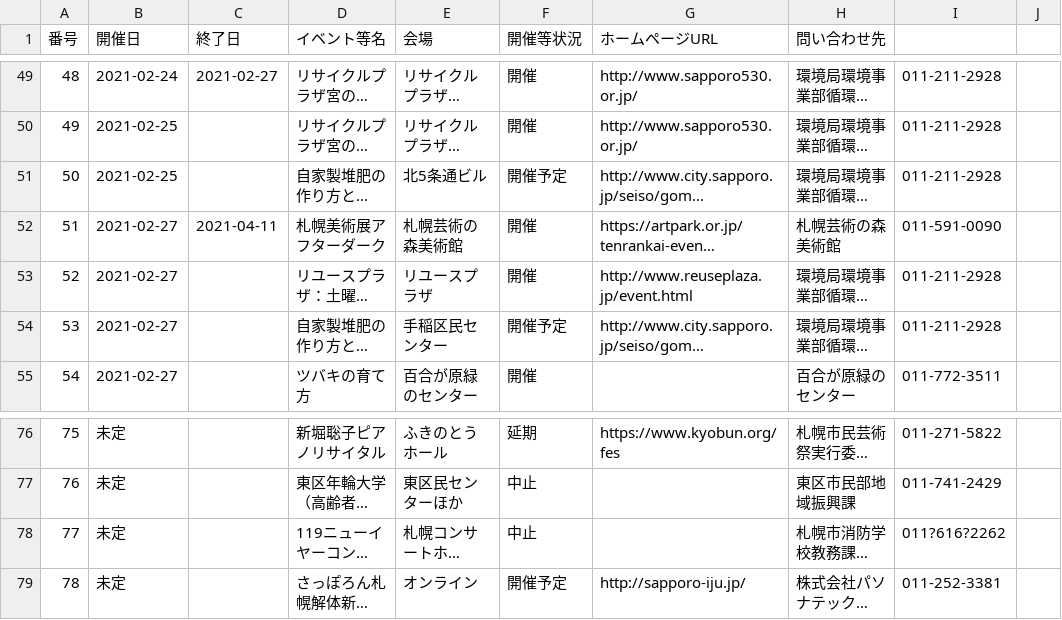
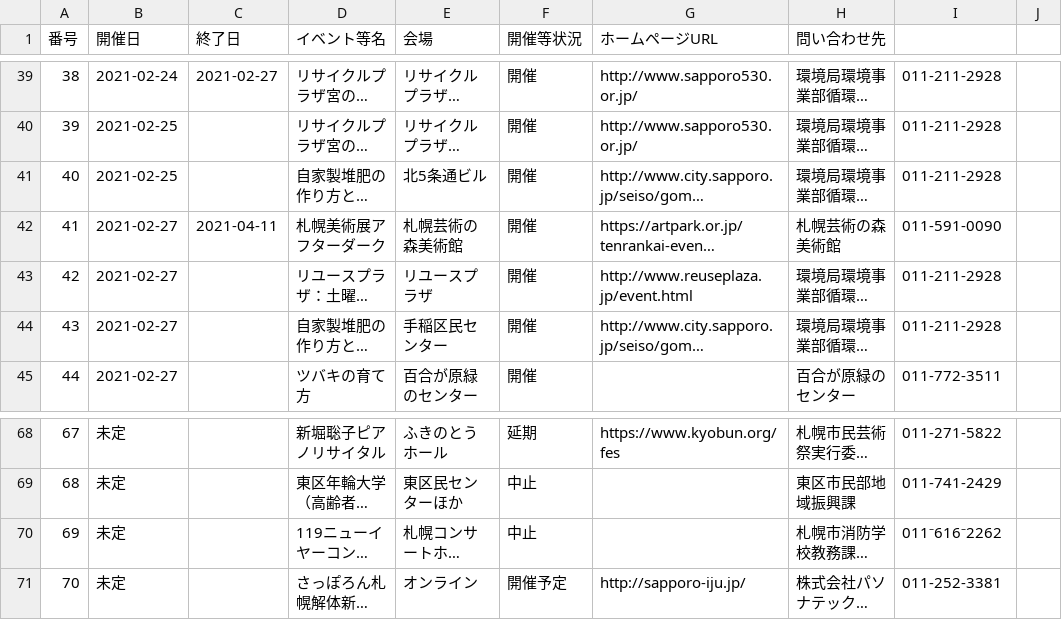
Before and after one commit to code4sabae/opendatagojp, a CSV file: csv/sapporo-shi/event-schedules.csv, drawn as a sheet; only a part is shown, gaps mark what is left out; long unchanged cells end in …; addresses are those after the commit; the diff covers the shown part only; the diff names each change by its address in the sheet, - before the commit and + after, or states it on an @@ line.

```diff
--- a/csv/sapporo-shi/event-schedules.csv
+++ b/csv/sapporo-shi/event-schedules.csv
@@ column A (番号) renumbered between rows 17 and 76 @@
-F41 (開催等状況): 開催予定
+F41 (開催等状況): 開催
-F44 (開催等状況): 開催予定
+F44 (開催等状況): 開催
-I70: 011?616?2262
+I70: 011⁻616⁻2262
```
Also changed, not shown: 2 added rows, 16 removed rows and 8 edited cells elsewhere in this file.
